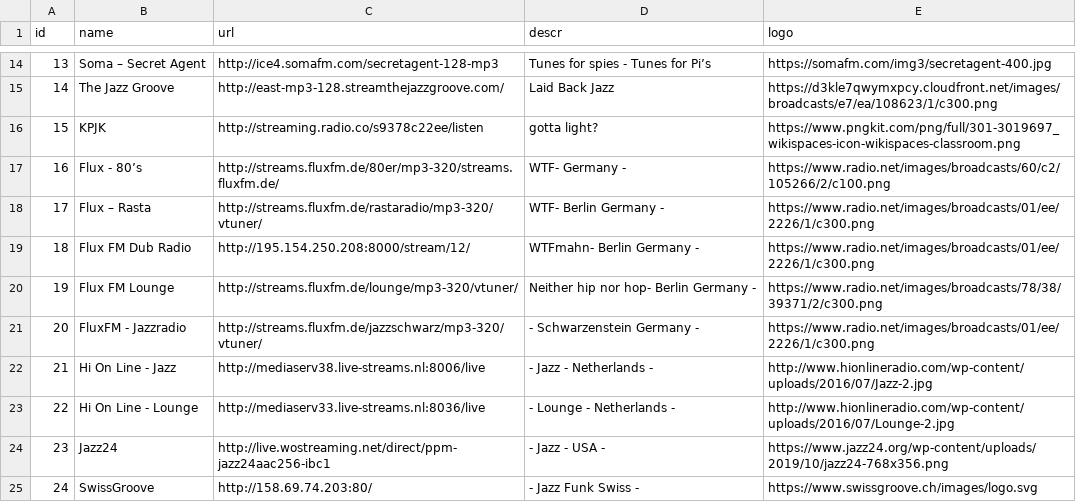
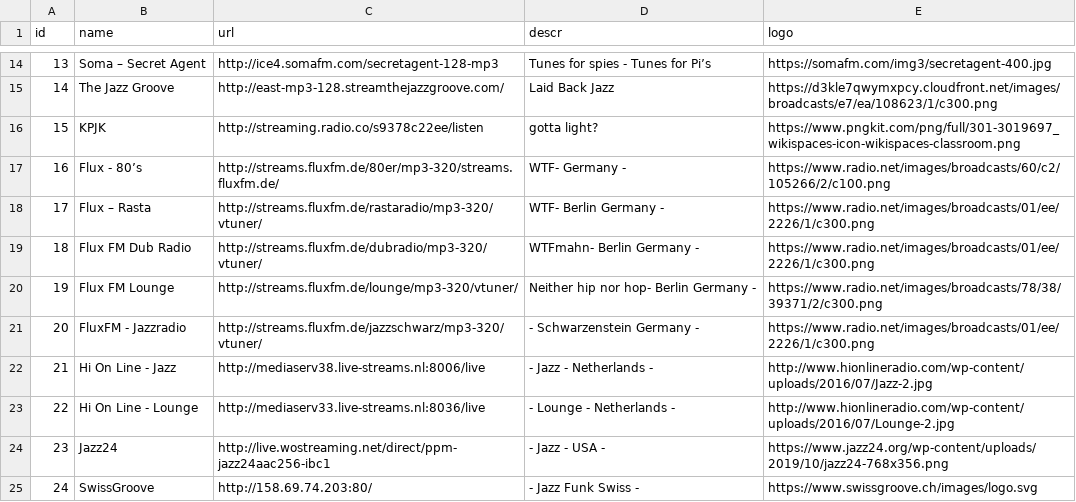
Before and after one commit to hackslikeus/RPi-Monitor, a CSV file: src/usr/share/rpimonitor/web/addons/dorkbox/stations.csv, drawn as a sheet; only a part is shown, gaps mark what is left out.

Commit message:
Update stations.csv
Fixed Flux Dub Radio url

```diff
--- a/src/usr/share/rpimonitor/web/addons/dorkbox/stations.csv
+++ b/src/usr/share/rpimonitor/web/addons/dorkbox/stations.csv
@@ -18,3 +18,3 @@ id,name,url,descr,logo
 17,Flux – Rasta,http://streams.fluxfm.de/rastaradio/mp3-320/vtuner/,WTF- Berlin Germany -,https://www.radio.net/images/broadcasts/01/ee/2226/1/c300.png
-18,Flux FM Dub Radio,http://195.154.250.208:8000/stream/12/,WTFmahn- Berlin Germany -,https://www.radio.net/images/broadcasts/01/ee/2226/1/c300.png
+18,Flux FM Dub Radio,http://streams.fluxfm.de/dubradio/mp3-320/vtuner/,WTFmahn- Berlin Germany -,https://www.radio.net/images/broadcasts/01/ee/2226/1/c300.png
 19,Flux FM Lounge,http://streams.fluxfm.de/lounge/mp3-320/vtuner/,Neither hip nor hop- Berlin Germany -,https://www.radio.net/images/broadcasts/78/38/39371/2/c300.png
```
